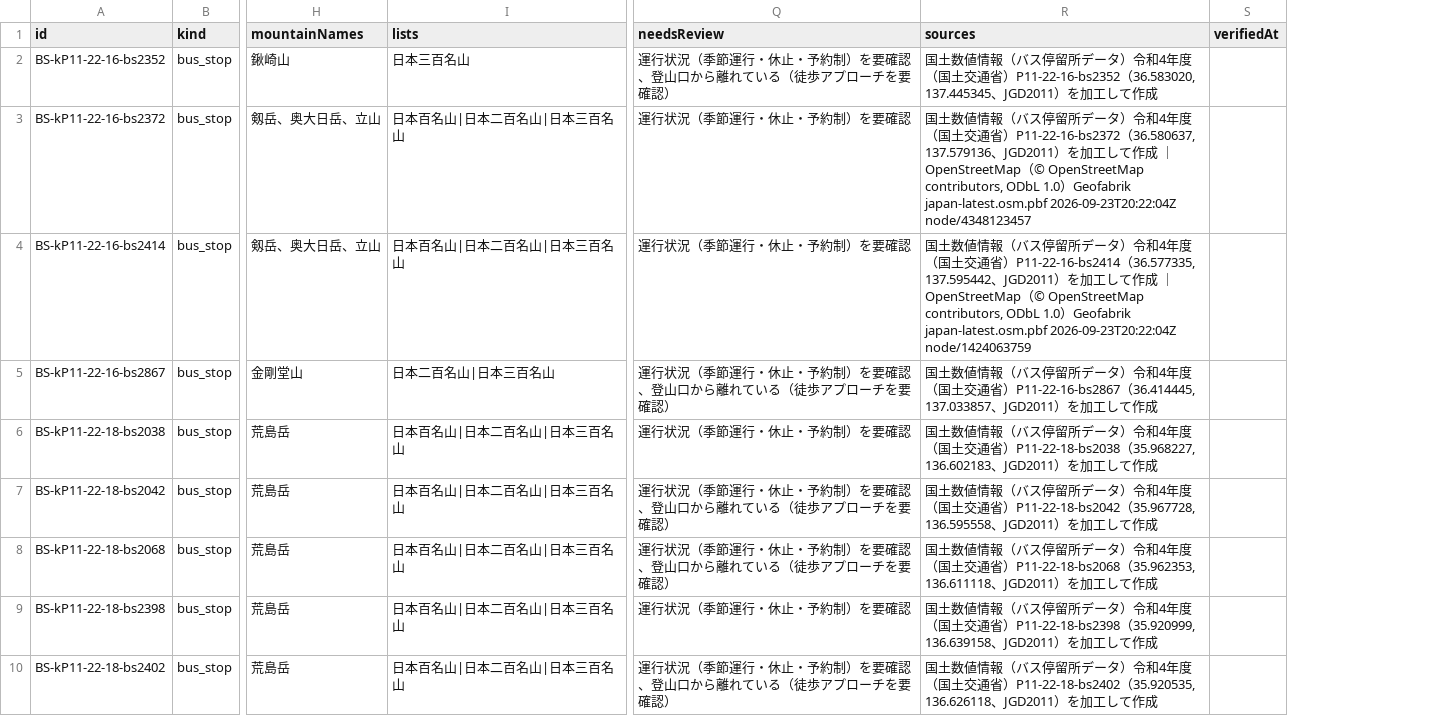
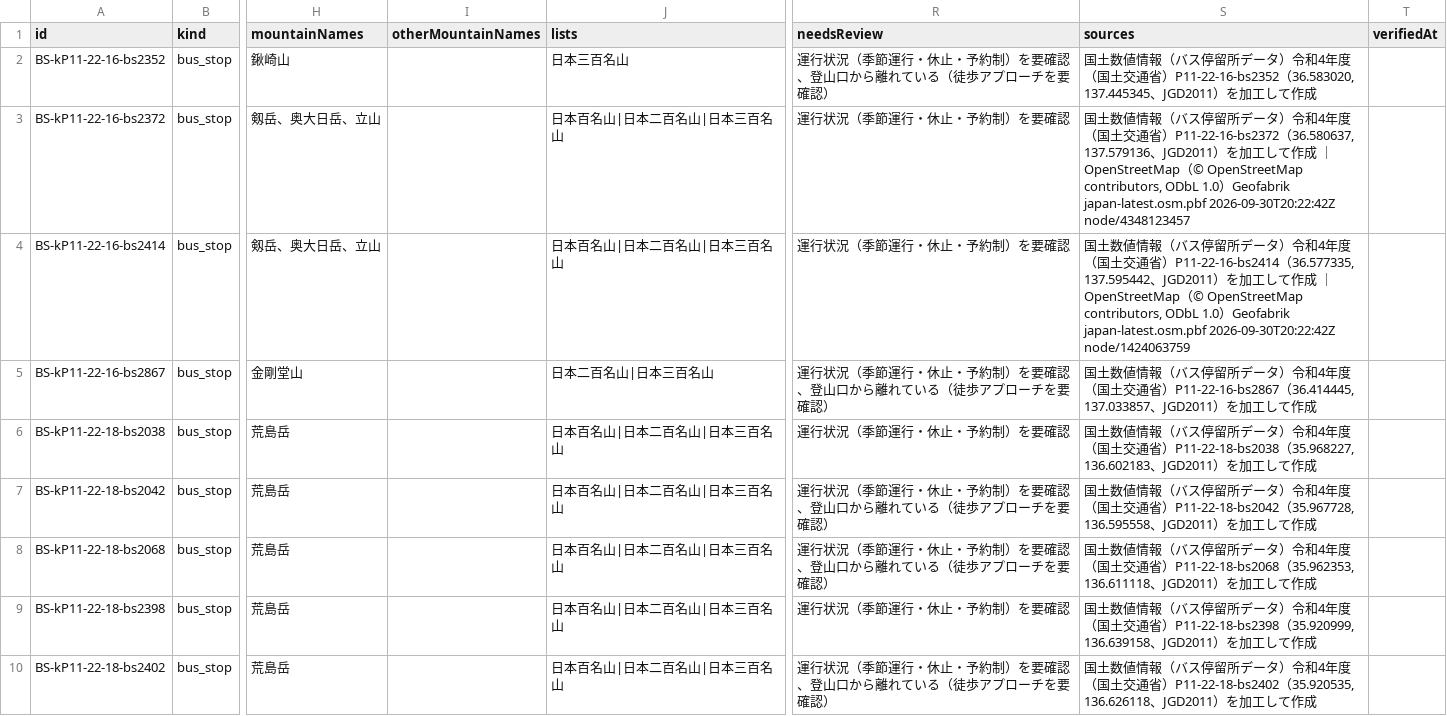
Before and after one commit to frontax/ios-app-docs, a CSV file: trailheads/data/北陸.csv, drawn as a sheet; only a part is shown, gaps mark what is left out; addresses are those after the commit; the diff covers the shown part only; the diff names each change by its address in the sheet, - before the commit and + after, or states it on an @@ line.

```diff
--- a/trailheads/data/北陸.csv
+++ b/trailheads/data/北陸.csv
+column I (otherMountainNames), empty
-S3 (sources): …Geofabrik japan-latest.osm.pbf 2026-09-23T20:22:04Z node/4348123457
+S3 (sources): …Geofabrik japan-latest.osm.pbf 2026-09-30T20:22:42Z node/4348123457
-S4 (sources): …Geofabrik japan-latest.osm.pbf 2026-09-23T20:22:04Z node/1424063759
+S4 (sources): …Geofabrik japan-latest.osm.pbf 2026-09-30T20:22:42Z node/1424063759
```
Also changed, not shown: 134 edited cells elsewhere in this file, trailheads/data/mountains.csv, 22 other files.
